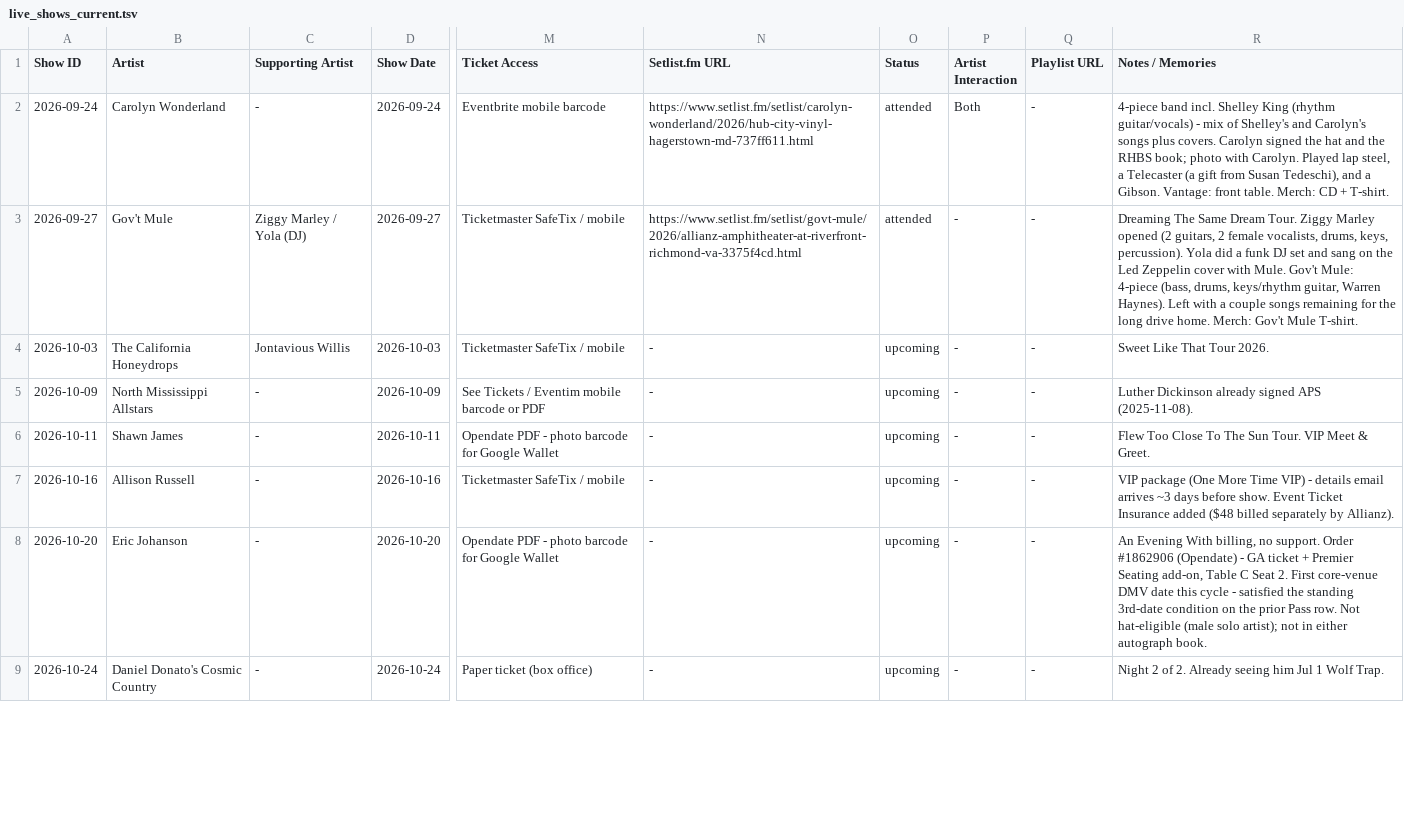
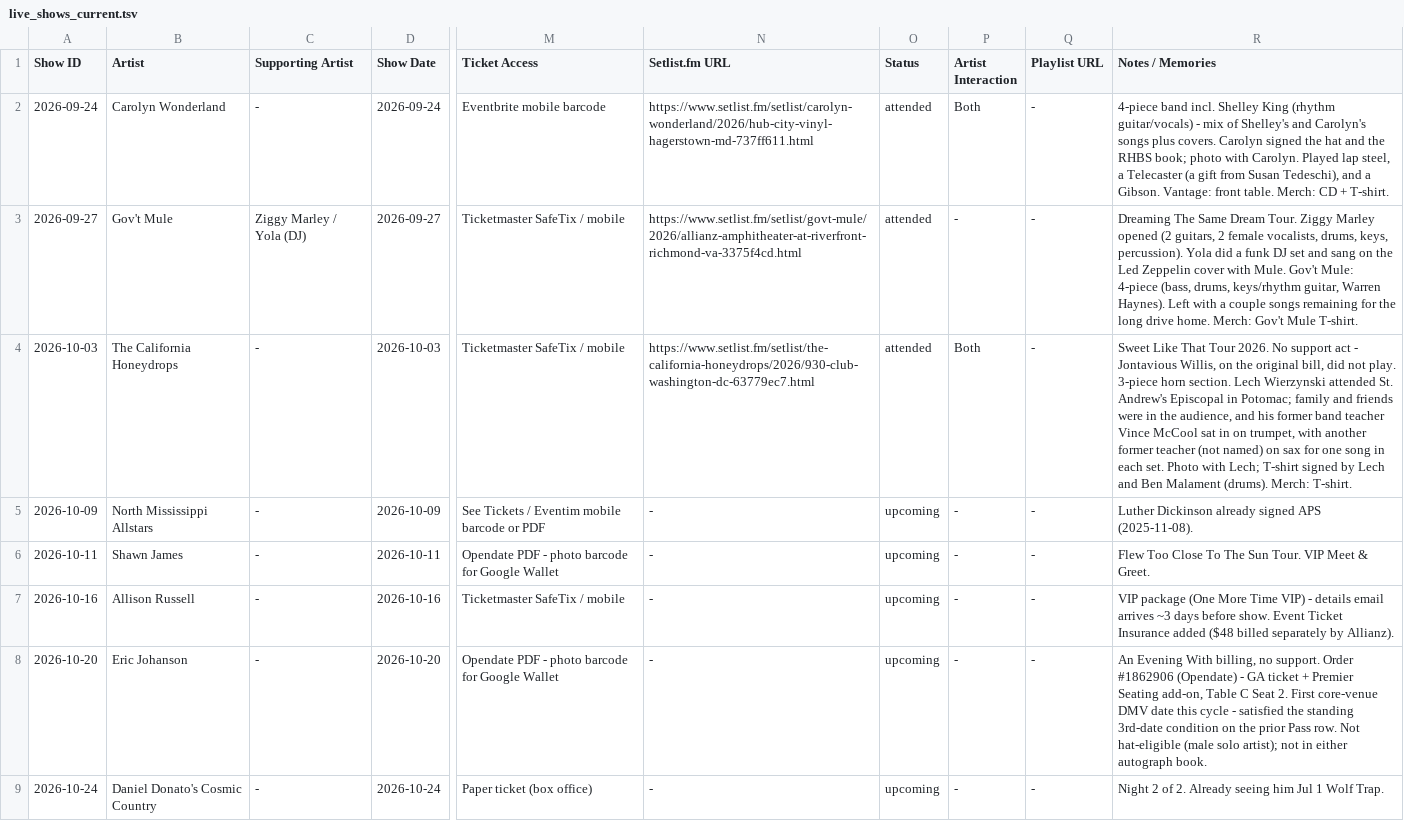
Before and after one commit to dan2bit/live-shows, a TSV file: data/live_shows_current.tsv, drawn as a sheet; only a part is shown, gaps mark what is left out; the diff names each change by its address in the sheet, - before the commit and + after, or states it on an @@ line.

Commit message:
post-show: The California Honeydrops 2026-10-03

```diff
--- a/data/live_shows_current.tsv
+++ b/data/live_shows_current.tsv
-C4 (Supporting Artist): Jontavious Willis
+C4 (Supporting Artist): -
-N4 (Setlist.fm URL): -
+N4 (Setlist.fm URL): https://www.setlist.fm/setlist/the-california-honeydrops/2026/930-club-washington-dc-63779ec7.html
-O4 (Status): upcoming
+O4 (Status): attended
-P4 (Artist Interaction): -
+P4 (Artist Interaction): Both
-R4 (Notes / Memories): …Tour 2026.
+R4 (Notes / Memories): …Tour 2026. No support act - Jontavious Willis, on the original bill, did not play. 3-piece horn section. Lech Wierzynski attended St. Andrew's Episcopal in Potomac; family and friends were in the audience, and his former band teacher Vince McCool sat in on trumpet, with another former teacher (not named) on sax for one song in each set. Photo with Lech; T-shirt signed by Lech and Ben Malament (drums). Merch: T-shirt.
```
Also changed, not shown: data/artists.tsv, data/show_goals/hat_eligibility.tsv.
